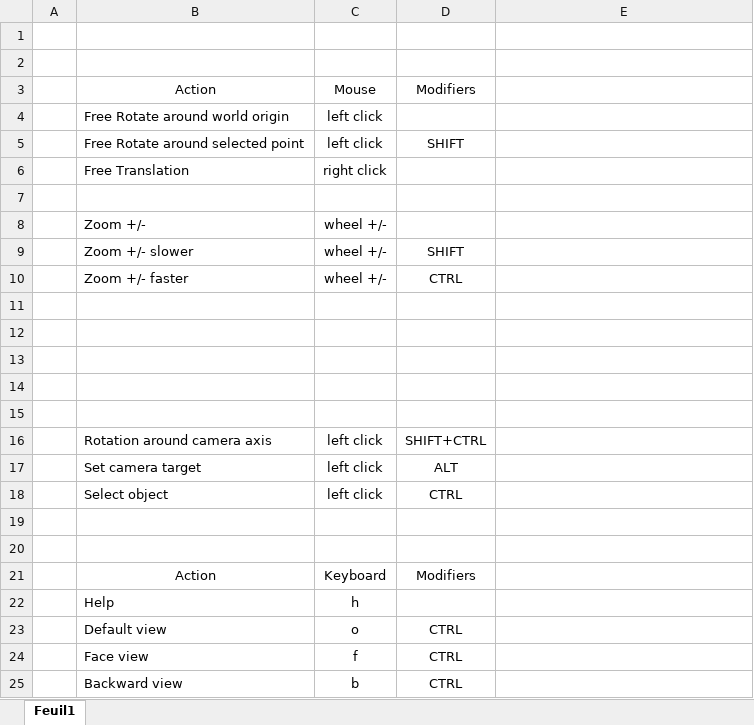
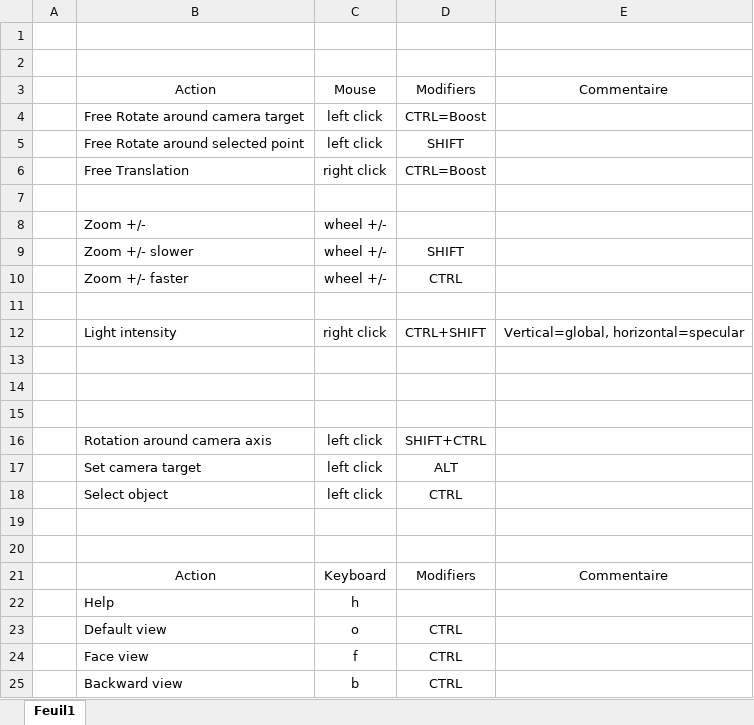
Before and after one commit to Alex4969/OpenGL_MatlabToolbox, an Excel workbook: Architecture/camera_action.xlsx, sheet Feuil1, drawn as a sheet; only a part is shown; values as stored, in another font and other column widths than the file's, no borders; table styles not drawn; removed rows and columns are numbered as before the commit, all else as after; the diff names each change by its address in the sheet, - before the commit and + after, or states it on an @@ line.

Commit message:
debug animator
Fonctionnement correct mais pas parfait
Ajout tempo entre release GL et swapBuffer (ne pas utiliser pause)
Ajout commande de modif intensité à la souris
MaJ excel camera actions

```diff
--- a/Architecture/camera_action.xlsx (sheet Feuil1)
+++ b/Architecture/camera_action.xlsx (sheet Feuil1)
-E3: (empty)
+E3: Commentaire
-row 4:  | Free Rotate around world origin | left click
+row 4:  | Free Rotate around camera target | left click | CTRL=Boost
-D6: (empty)
+D6: CTRL=Boost
-row 12: (empty)
+row 12:  | Light intensity | right click | CTRL+SHIFT | Vertical=global, horizontal=specular
-E21: (empty)
+E21: Commentaire
```
Also changed, not shown: 5 other files.
